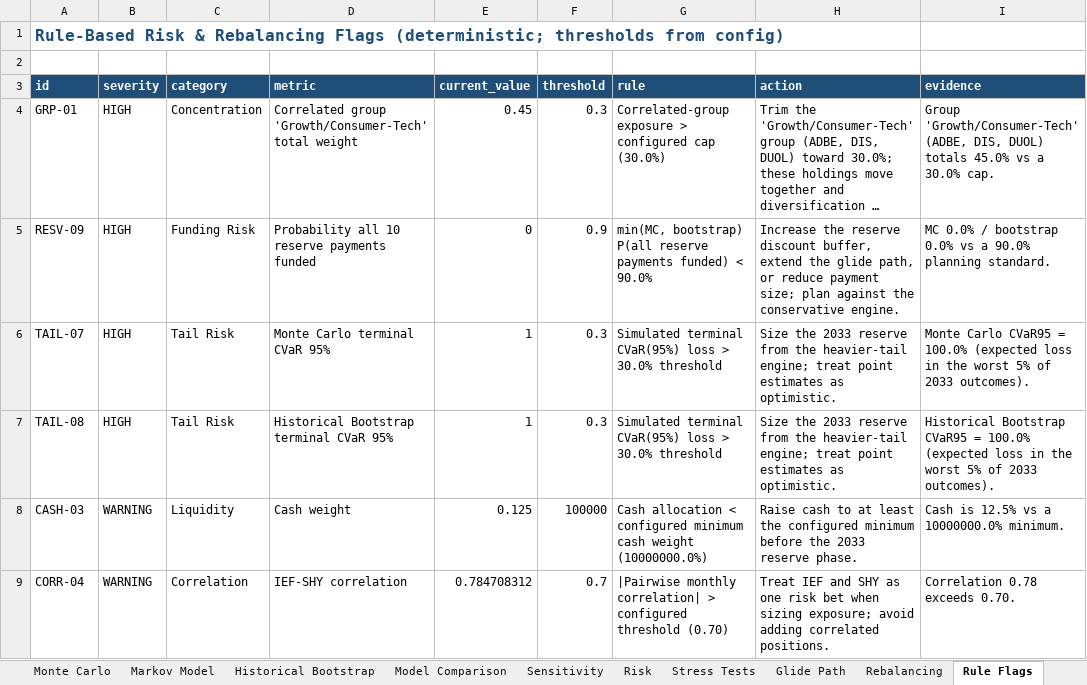
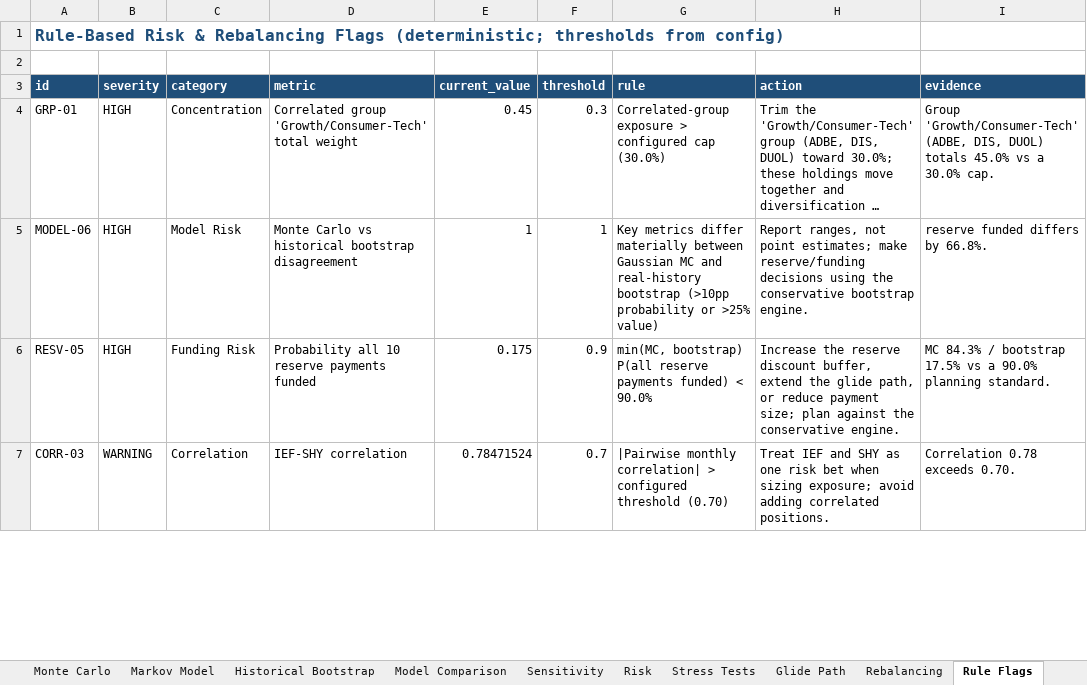
Before and after one commit to Shrek123-debug/Wharton-Models-, an Excel workbook: portfolio_model/outputs/web/spreadsheet/portfolio_analysis.xlsx, sheet Rule Flags, drawn as a sheet; only a part is shown; long unchanged cells end in …; values as stored, in another font and other column widths than the file's, no borders; removed rows and columns are numbered as before the commit, all else as after; the diff covers the shown part only; the diff names each change by its address in the sheet, - before the commit and + after, or states it on an @@ line.

Commit message:
Web UI: definitions everywhere, environment pre-flight, tutorial tab; example workbooks with in-sheet instructions
Interpretability in the UI (not just in the docs):
- new Definitions tab: all 70 metric definitions with live search
- an *i* button on every KPI card and every table column header that maps to a
  definition; clicking opens what it is, what it measures, how to read it for THIS
  portfolio, what to do about it, and the trap that makes it misread
- new Tutorial tab rendering docs/TUTORIAL.md in-app (small markdown renderer, no new
  dependencies)
- environment pre-flight panel: /api/selfcheck runs the same checks as `main.py --check`
  and the sidebar shows blocking problems and warnings with copy-paste fixes before Run
- Market data option (auto / offline only / live required) exposed in Run options

Backend:
- /api/glossary (definitions + label->definition aliases), /api/selfcheck, /api/guide
- PipelineError / SystemExit / ValueError now surface as a readable "Run option problem"
  or "Input problem" in the UI instead of a bare exception name
- job table is bounded (MAX_JOBS=8) so a long-lived server cannot grow without limit
- src/selfcheck.py refactored: collect_checks() returns structured findings, run_selfcheck()
  prints them; every finding carries a fix

Tutorial + examples:
- docs/TUTORIAL.md: quick start, exact column requirements and accepted header aliases,
  number formats, how to read the workbook as six questions, web UI walkthrough, a
  change-one-assumption experiment table, worked flag interpretation, troubleshooting table
- scripts/build_example_workbooks.py regenerates both example workbooks from a spec, each
  with an Instructions sheet (required columns, aliases, formats, three runs to try);
  the full example now includes a TOTAL row to demonstrate total-row handling

Verified: 75/75 tests pass; live server check of /api/glossary (70 entries, 95 aliases),
/api/selfcheck (ok), /api/guide (tutorial + definitions), and a full offline analyze job
through the API completing with 6 rule flags.

```diff
--- a/portfolio_model/outputs/web/spreadsheet/portfolio_analysis.xlsx (sheet Rule Flags)
+++ b/portfolio_model/outputs/web/spreadsheet/portfolio_analysis.xlsx (sheet Rule Flags)
+row 5: MODEL-06 | HIGH | Model Risk | Monte Carlo vs historical bootstrap disagreement | 1 | 1 | Key metrics differ materially between Gaussian MC and real-history bootstrap (>10pp probability or >25% value) | Report ranges, not point estimates; make reserve/funding decisions using the conservative bootstrap engine. | reserve funded differs by 66.8%.
-A6 (id): RESV-09
+A6 (id): RESV-05
-E6 (current_value): 0
+E6 (current_value): 0.175
-I6 (evidence): MC 0.0% / bootstrap 0.0% vs a…
+I6 (evidence): MC 84.3% / bootstrap 17.5% vs a…
-row 6: TAIL-07 | HIGH | Tail Risk | Monte Carlo terminal CVaR 95% | 1 | 0.3 | Simulated terminal CVaR(95%) loss > 30.0% threshold | Size the 2033 reserve from the heavier-tail engine; treat point estimates as optimistic. | Monte Carlo CVaR95 = 100.0% (expected loss in the worst 5% of 2033 outcomes).
-row 7: TAIL-08 | HIGH | Tail Risk | Historical Bootstrap terminal CVaR 95% | 1 | 0.3 | Simulated terminal CVaR(95%) loss > 30.0% threshold | Size the 2033 reserve from the heavier-tail engine; treat point estimates as optimistic. | Historical Bootstrap CVaR95 = 100.0% (expected loss in the worst 5% of 2033 outcomes).
-row 8: CASH-03 | WARNING | Liquidity | Cash weight | 0.125 | 100000 | Cash allocation < configured minimum cash weight (10000000.0%) | Raise cash to at least the configured minimum before the 2033 reserve phase. | Cash is 12.5% vs a 10000000.0% minimum.
-A7 (id): CORR-04
+A7 (id): CORR-03
-E7 (current_value): 0.784708312
+E7 (current_value): 0.78471524
```
Also changed, not shown: 3 removed rows and 3 edited cells elsewhere in this sheet, sheet Monte Carlo, sheet Historical Bootstrap, sheet Sensitivity, sheet Historical Performance, sheet Stop-Loss Backtests, sheet Glide Path, 9 more sheets, other sheet tabs, portfolio_model/data/input/example_portfolio_full.xlsx, portfolio_model/data/input/example_portfolio_minimal.xlsx, 23 other files.
